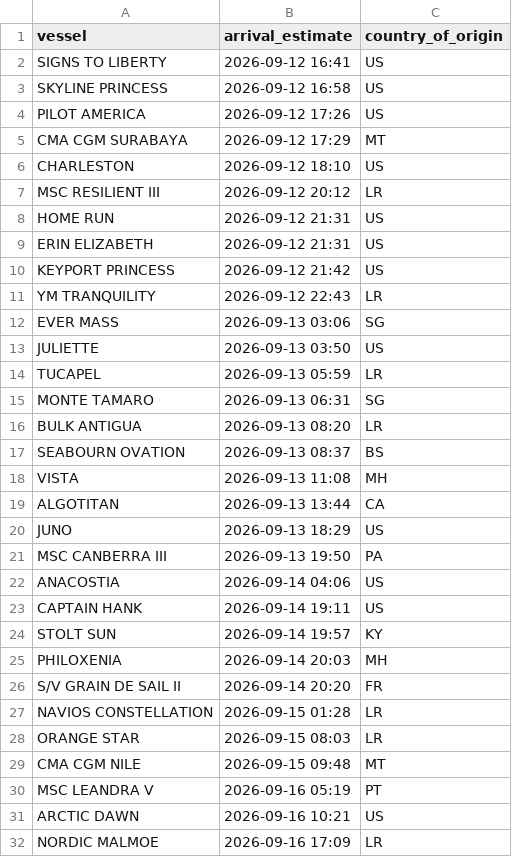
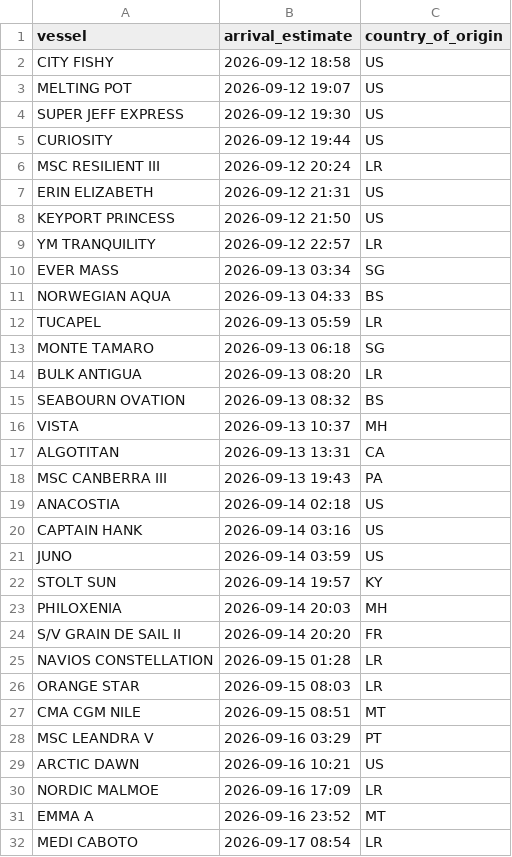
Before and after one commit to natalierjonas/FOCs-in-NYC, a CSV file: ships_estimates_fixed.csv, drawn as a sheet; only a part is shown; the shorter side is filled out with more unchanged rows; the diff covers the shown part only.

```diff
--- a/ships_estimates_fixed.csv
+++ b/ships_estimates_fixed.csv
@@ -1,24 +1,22 @@
 vessel,arrival_estimate,country_of_origin
-SIGNS TO LIBERTY,2026-09-12 16:41,US
-SKYLINE PRINCESS,2026-09-12 16:58,US
-PILOT AMERICA,2026-09-12 17:26,US
-CMA CGM SURABAYA,2026-09-12 17:29,MT
-CHARLESTON,2026-09-12 18:10,US
-MSC RESILIENT III,2026-09-12 20:12,LR
-HOME RUN,2026-09-12 21:31,US
+CITY FISHY,2026-09-12 18:58,US
+MELTING POT,2026-09-12 19:07,US
+SUPER JEFF EXPRESS,2026-09-12 19:30,US
+CURIOSITY,2026-09-12 19:44,US
+MSC RESILIENT III,2026-09-12 20:24,LR
 ERIN ELIZABETH,2026-09-12 21:31,US
-KEYPORT PRINCESS,2026-09-12 21:42,US
-YM TRANQUILITY,2026-09-12 22:43,LR
-EVER MASS,2026-09-13 03:06,SG
-JULIETTE,2026-09-13 03:50,US
+KEYPORT PRINCESS,2026-09-12 21:50,US
+YM TRANQUILITY,2026-09-12 22:57,LR
+EVER MASS,2026-09-13 03:34,SG
+NORWEGIAN AQUA,2026-09-13 04:33,BS
 TUCAPEL,2026-09-13 05:59,LR
-MONTE TAMARO,2026-09-13 06:31,SG
+MONTE TAMARO,2026-09-13 06:18,SG
 BULK ANTIGUA,2026-09-13 08:20,LR
-SEABOURN OVATION,2026-09-13 08:37,BS
-VISTA,2026-09-13 11:08,MH
-ALGOTITAN,2026-09-13 13:44,CA
-JUNO,2026-09-13 18:29,US
-MSC CANBERRA III,2026-09-13 19:50,PA
-ANACOSTIA,2026-09-14 04:06,US
-CAPTAIN HANK,2026-09-14 19:11,US
+SEABOURN OVATION,2026-09-13 08:32,BS
+VISTA,2026-09-13 10:37,MH
+ALGOTITAN,2026-09-13 13:31,CA
+MSC CANBERRA III,2026-09-13 19:43,PA
+ANACOSTIA,2026-09-14 02:18,US
+CAPTAIN HANK,2026-09-14 03:16,US
+JUNO,2026-09-14 03:59,US
 STOLT SUN,2026-09-14 19:57,KY
@@ -28,4 +26,4 @@ NAVIOS CONSTELLATION,2026-09-15 01:28,LR
 ORANGE STAR,2026-09-15 08:03,LR
-CMA CGM NILE,2026-09-15 09:48,MT
-MSC LEANDRA V,2026-09-16 05:19,PT
+CMA CGM NILE,2026-09-15 08:51,MT
+MSC LEANDRA V,2026-09-16 03:29,PT
 ARCTIC DAWN,2026-09-16 10:21,US
```
Also changed, not shown: 6 added rows, 5 removed rows and 8 edited cells elsewhere in this file, filtered_ships.csv.
